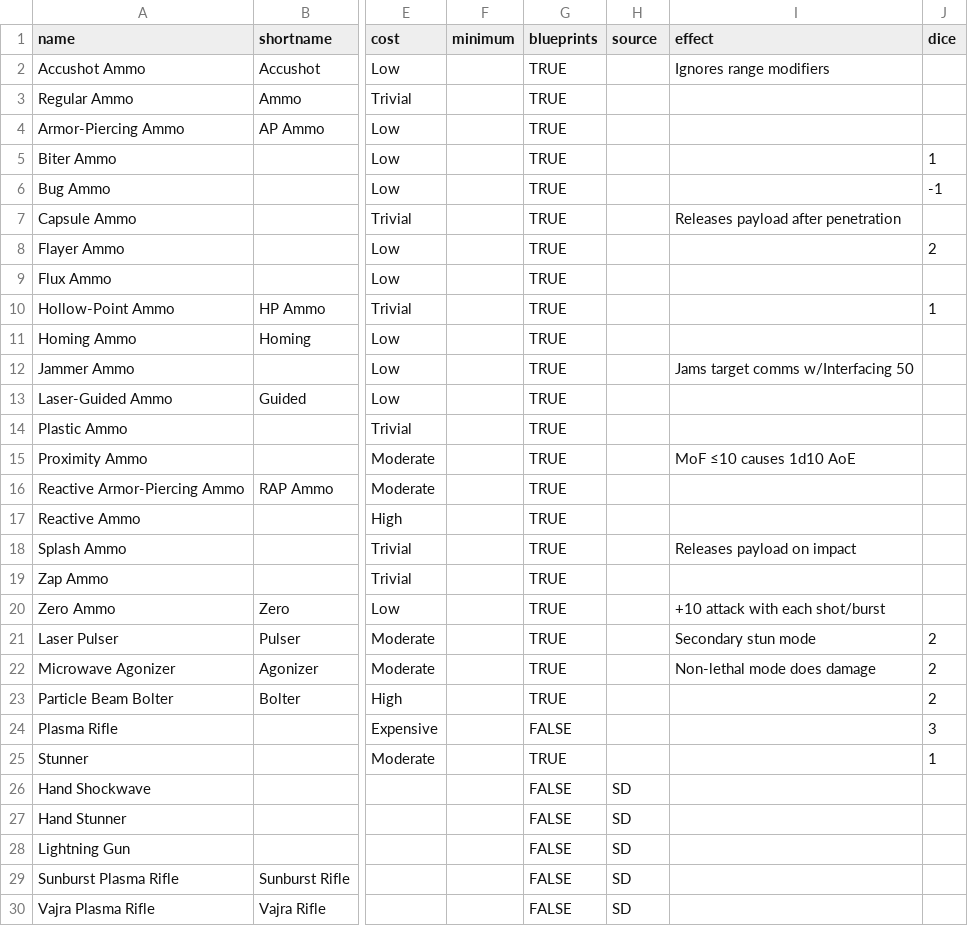
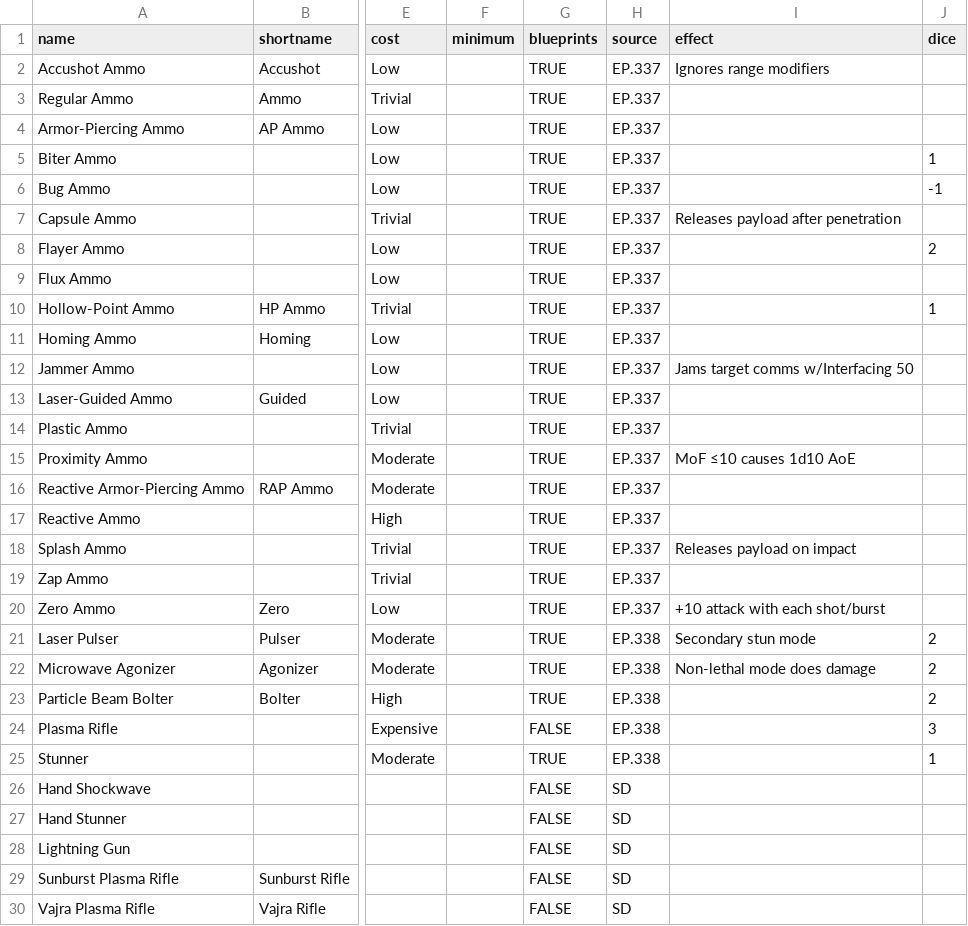
Before and after one commit to nerdhaus/eldrich, a CSV file: web/modules/custom/ep_import/gear/weapons.csv, drawn as a sheet; only a part is shown, gaps mark what is left out; the diff covers the shown part only; the diff names each change by its address in the sheet, - before the commit and + after, or states it on an @@ line.

```diff
--- a/web/modules/custom/ep_import/gear/weapons.csv
+++ b/web/modules/custom/ep_import/gear/weapons.csv
-H2:H20 (source): (empty)
+H2:H20 (source): EP.337
-H21:H25 (source): (empty)
+H21:H25 (source): EP.338
```
Also changed, not shown: 92 edited cells elsewhere in this file, 3 other files.
